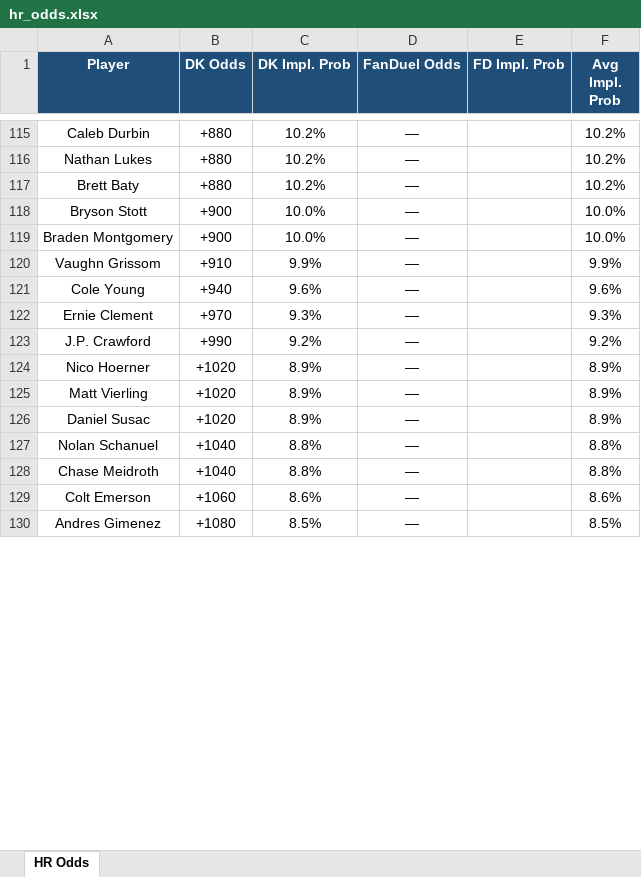
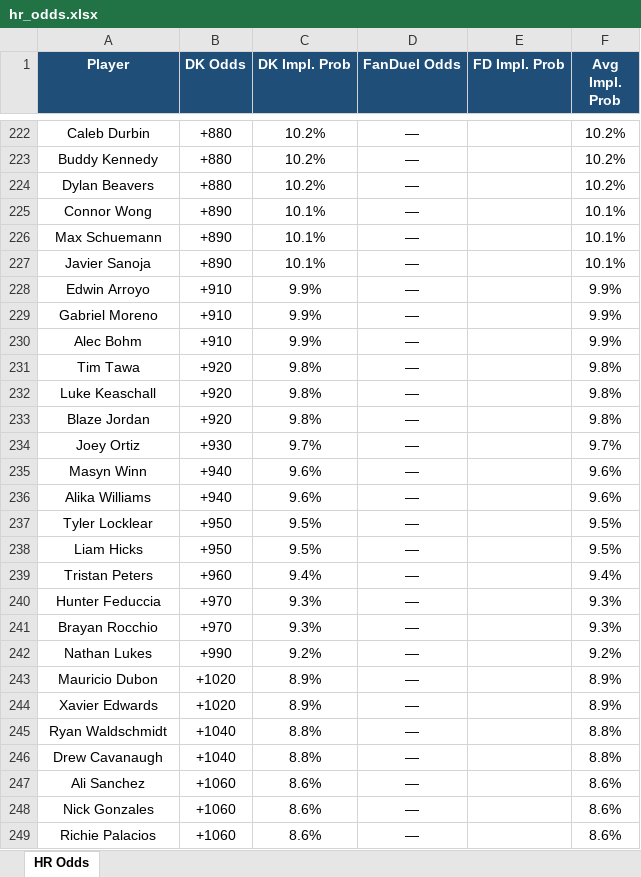
Before and after one commit to kornbergercharles-prog/HR-Odds-Scraper, an Excel workbook: hr_odds.xlsx, sheet HR Odds, drawn as a sheet; only a part is shown, gaps mark what is left out; the shorter side is filled out with more unchanged rows; values as stored, in another font and other column widths than the file's, no borders; removed rows and columns are numbered as before the commit, all else as after; the diff covers the shown part only; the diff names each change by its address in the sheet, - before the commit and + after, or states it on an @@ line.

```diff
--- a/hr_odds.xlsx (sheet HR Odds)
+++ b/hr_odds.xlsx (sheet HR Odds)
-A223 (Player): Nathan Lukes
+A223 (Player): Buddy Kennedy
-A224 (Player): Brett Baty
+A224 (Player): Dylan Beavers
-row 118: Bryson Stott | +900 | 10.0% | — |  | 10.0%
-row 119: Braden Montgomery | +900 | 10.0% | — |  | 10.0%
+row 225: Connor Wong | +890 | 10.1% | — |  | 10.1%
+row 226: Max Schuemann | +890 | 10.1% | — |  | 10.1%
+row 227: Javier Sanoja | +890 | 10.1% | — |  | 10.1%
+row 228: Edwin Arroyo | +910 | 9.9% | — |  | 9.9%
-A229 (Player): Vaughn Grissom
+A229 (Player): Gabriel Moreno
+row 230: Alec Bohm | +910 | 9.9% | — |  | 9.9%
+row 231: Tim Tawa | +920 | 9.8% | — |  | 9.8%
+row 232: Luke Keaschall | +920 | 9.8% | — |  | 9.8%
+row 233: Blaze Jordan | +920 | 9.8% | — |  | 9.8%
+row 234: Joey Ortiz | +930 | 9.7% | — |  | 9.7%
-A235 (Player): Cole Young
+A235 (Player): Masyn Winn
+row 236: Alika Williams | +940 | 9.6% | — |  | 9.6%
+row 237: Tyler Locklear | +950 | 9.5% | — |  | 9.5%
+row 238: Liam Hicks | +950 | 9.5% | — |  | 9.5%
+row 239: Tristan Peters | +960 | 9.4% | — |  | 9.4%
-A240 (Player): Ernie Clement
+A240 (Player): Hunter Feduccia
+row 241: Brayan Rocchio | +970 | 9.3% | — |  | 9.3%
-A242 (Player): J.P. Crawford
+A242 (Player): Nathan Lukes
-A243 (Player): Nico Hoerner
+A243 (Player): Mauricio Dubon
-row 125: Matt Vierling | +1020 | 8.9% | — |  | 8.9%
-A244 (Player): Daniel Susac
+A244 (Player): Xavier Edwards
-A245 (Player): Nolan Schanuel
+A245 (Player): Ryan Waldschmidt
-A246 (Player): Chase Meidroth
+A246 (Player): Drew Cavanaugh
+row 247: Ali Sanchez | +1060 | 8.6% | — |  | 8.6%
-A248 (Player): Colt Emerson
+A248 (Player): Nick Gonzales
+row 249: Richie Palacios | +1060 | 8.6% | — |  | 8.6%
```
Also changed, not shown: other rows of this sheet, 2 other files.
